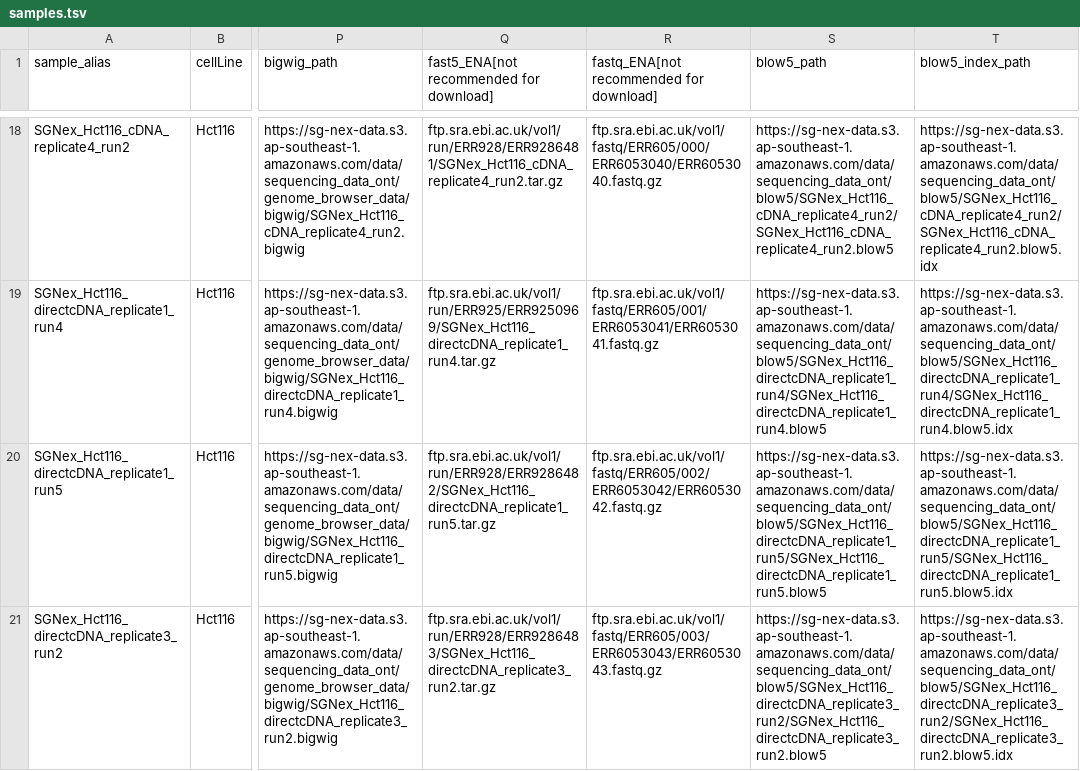
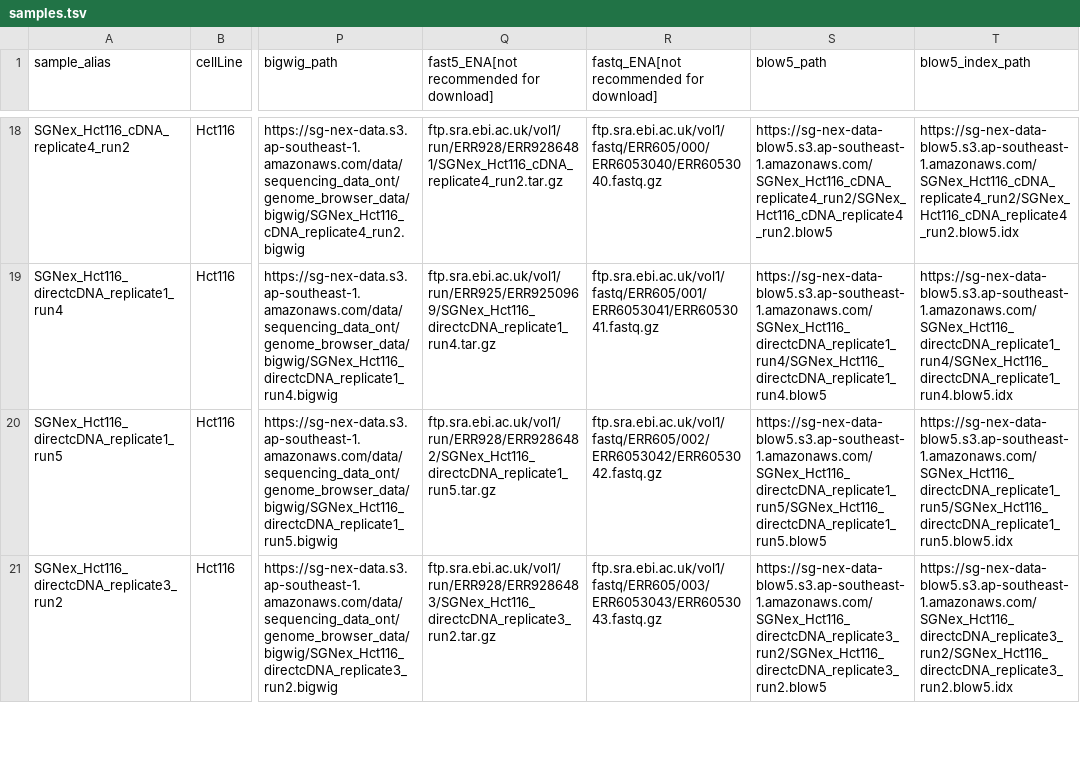
Before and after one commit to GoekeLab/sg-nex-data, a TSV file: docs/samples.tsv, drawn as a sheet; only a part is shown, gaps mark what is left out; the diff covers the shown part only; the diff names each change by its address in the sheet, - before the commit and + after, or states it on an @@ line.

Commit message:
fix blow5 links and merge the tutorials

```diff
--- a/docs/samples.tsv
+++ b/docs/samples.tsv
-S18 (blow5_path): https://sg-nex-data.s3.ap-southeast-1.amazonaws.com/data/sequencing_data_ont/blow5/SGNex_Hct116_cDNA_replicate4_run2/SGNex_Hct116_cDNA_replicate4_run2.blow5
+S18 (blow5_path): https://sg-nex-data-blow5.s3.ap-southeast-1.amazonaws.com/SGNex_Hct116_cDNA_replicate4_run2/SGNex_Hct116_cDNA_replicate4_run2.blow5
-T18 (blow5_index_path): https://sg-nex-data.s3.ap-southeast-1.amazonaws.com/data/sequencing_data_ont/blow5/SGNex_Hct116_cDNA_replicate4_run2/SGNex_Hct116_cDNA_replicate4_run2.blow5.idx
+T18 (blow5_index_path): https://sg-nex-data-blow5.s3.ap-southeast-1.amazonaws.com/SGNex_Hct116_cDNA_replicate4_run2/SGNex_Hct116_cDNA_replicate4_run2.blow5.idx
-S19 (blow5_path): https://sg-nex-data.s3.ap-southeast-1.amazonaws.com/data/sequencing_data_ont/blow5/SGNex_Hct116_directcDNA_replicate1_run4/SGNex_Hct116_directcDNA_replicate1_run4.blow5
+S19 (blow5_path): https://sg-nex-data-blow5.s3.ap-southeast-1.amazonaws.com/SGNex_Hct116_directcDNA_replicate1_run4/SGNex_Hct116_directcDNA_replicate1_run4.blow5
-T19 (blow5_index_path): https://sg-nex-data.s3.ap-southeast-1.amazonaws.com/data/sequencing_data_ont/blow5/SGNex_Hct116_directcDNA_replicate1_run4/SGNex_Hct116_directcDNA_replicate1_run4.blow5.idx
+T19 (blow5_index_path): https://sg-nex-data-blow5.s3.ap-southeast-1.amazonaws.com/SGNex_Hct116_directcDNA_replicate1_run4/SGNex_Hct116_directcDNA_replicate1_run4.blow5.idx
-S20 (blow5_path): https://sg-nex-data.s3.ap-southeast-1.amazonaws.com/data/sequencing_data_ont/blow5/SGNex_Hct116_directcDNA_replicate1_run5/SGNex_Hct116_directcDNA_replicate1_run5.blow5
+S20 (blow5_path): https://sg-nex-data-blow5.s3.ap-southeast-1.amazonaws.com/SGNex_Hct116_directcDNA_replicate1_run5/SGNex_Hct116_directcDNA_replicate1_run5.blow5
-T20 (blow5_index_path): https://sg-nex-data.s3.ap-southeast-1.amazonaws.com/data/sequencing_data_ont/blow5/SGNex_Hct116_directcDNA_replicate1_run5/SGNex_Hct116_directcDNA_replicate1_run5.blow5.idx
+T20 (blow5_index_path): https://sg-nex-data-blow5.s3.ap-southeast-1.amazonaws.com/SGNex_Hct116_directcDNA_replicate1_run5/SGNex_Hct116_directcDNA_replicate1_run5.blow5.idx
-S21 (blow5_path): https://sg-nex-data.s3.ap-southeast-1.amazonaws.com/data/sequencing_data_ont/blow5/SGNex_Hct116_directcDNA_replicate3_run2/SGNex_Hct116_directcDNA_replicate3_run2.blow5
+S21 (blow5_path): https://sg-nex-data-blow5.s3.ap-southeast-1.amazonaws.com/SGNex_Hct116_directcDNA_replicate3_run2/SGNex_Hct116_directcDNA_replicate3_run2.blow5
-T21 (blow5_index_path): https://sg-nex-data.s3.ap-southeast-1.amazonaws.com/data/sequencing_data_ont/blow5/SGNex_Hct116_directcDNA_replicate3_run2/SGNex_Hct116_directcDNA_replicate3_run2.blow5.idx
+T21 (blow5_index_path): https://sg-nex-data-blow5.s3.ap-southeast-1.amazonaws.com/SGNex_Hct116_directcDNA_replicate3_run2/SGNex_Hct116_directcDNA_replicate3_run2.blow5.idx
```
Also changed, not shown: 164 edited cells elsewhere in this file, 4 other files.
